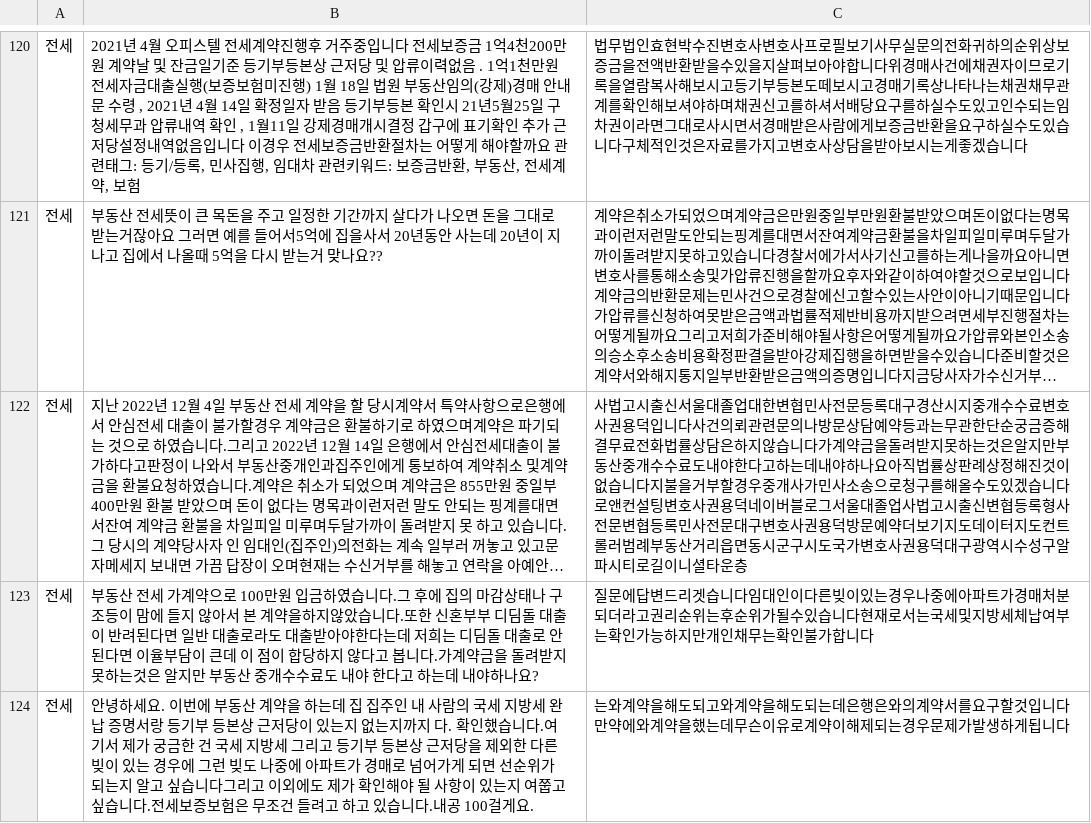
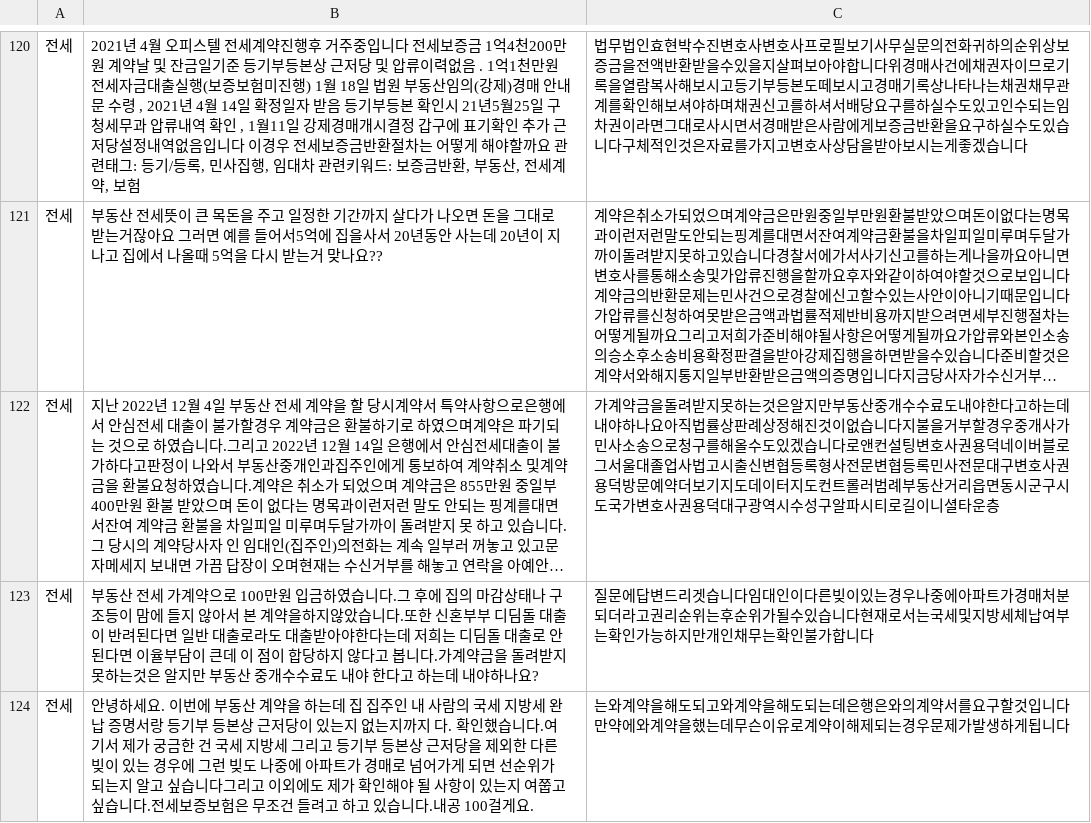
Before and after one commit to Maru230403/ChatbotProject-2023.10, a CSV file: data/부동산전세up1.csv, drawn as a sheet; only a part is shown, gaps mark what is left out; long unchanged cells end in …; the diff names each change by its address in the sheet, - before the commit and + after, or states it on an @@ line.

Commit message:
20231020 프로젝트 챗봇

```diff
--- a/data/부동산전세up1.csv
+++ b/data/부동산전세up1.csv
-C122: 사법고시출신서울대졸업대한변협민사전문등록대구경산시지중개수수료변호사권용덕입니다사건의뢰관련문의나방문상담예약등과는무관한단순궁금증해결무료전화법률상담은하지않습니다가계약금…
+C122: 가계약금…
```
